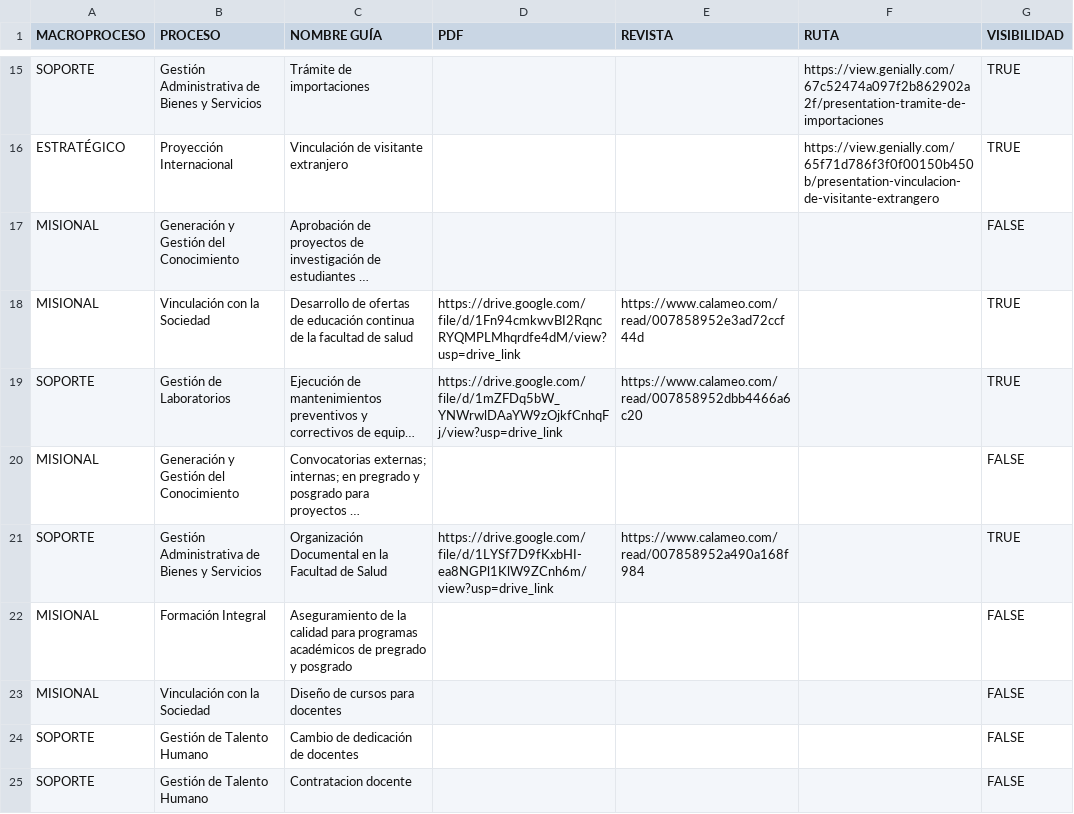
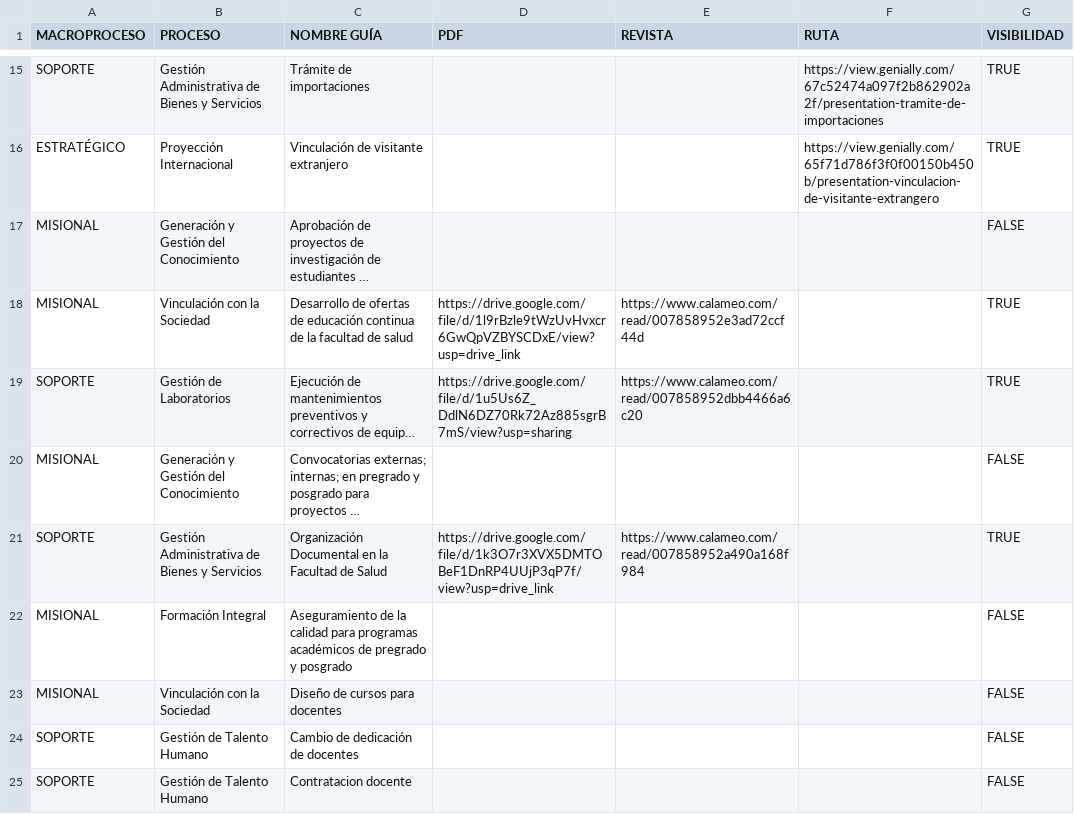
Before and after one commit to calidadunivalle/functions, a CSV file: info.csv, drawn as a sheet; only a part is shown, gaps mark what is left out; long unchanged cells end in …; the diff covers the shown part only; the diff names each change by its address in the sheet, - before the commit and + after, or states it on an @@ line.

Commit message:
Update info.csv :: 12/09/2025 :: C

```diff
--- a/info.csv
+++ b/info.csv
-D18 (PDF): https://drive.google.com/file/d/1Fn94cmkwvBI2RqncRYQMPLMhqrdfe4dM/view?usp=drive_link
+D18 (PDF): https://drive.google.com/file/d/1l9rBzle9tWzUvHvxcr6GwQpVZBYSCDxE/view?usp=drive_link
-D19 (PDF): https://drive.google.com/file/d/1mZFDq5bW_YNWrwlDAaYW9zOjkfCnhqFj/view?usp=drive_link
+D19 (PDF): https://drive.google.com/file/d/1u5Us6Z_DdlN6DZ70Rk72Az885sgrB7mS/view?usp=sharing
-D21 (PDF): https://drive.google.com/file/d/1LYSf7D9fKxbHI-ea8NGPl1KlW9ZCnh6m/view?usp=drive_link
+D21 (PDF): https://drive.google.com/file/d/1k3O7r3XVX5DMTOBeF1DnRP4UUjP3qP7f/view?usp=drive_link
```
Also changed, not shown: 4 edited cells elsewhere in this file.
